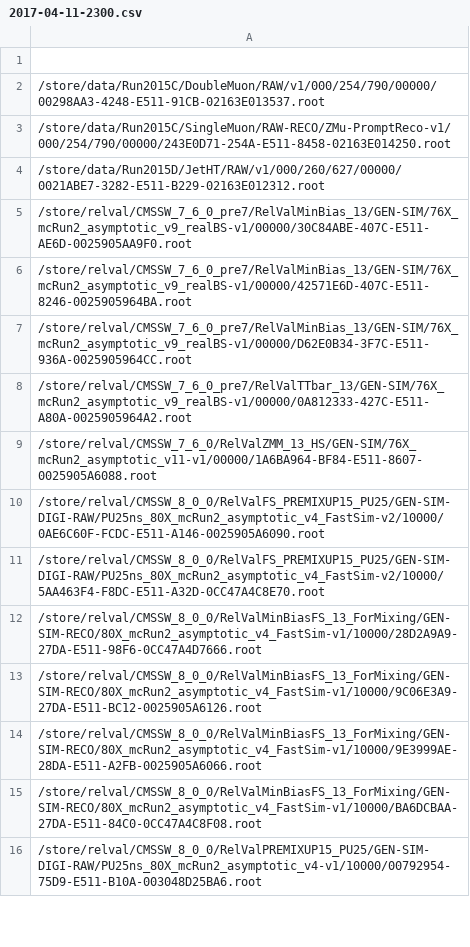
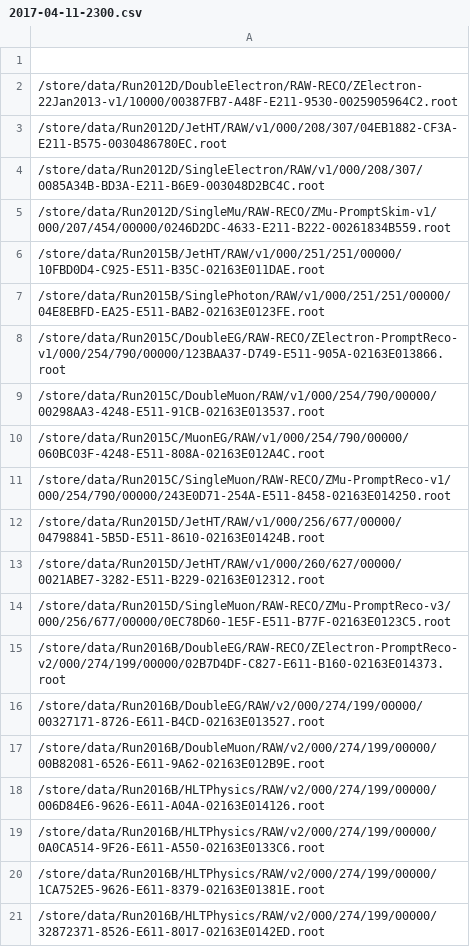
Before and after one commit to kpedro88/cms-sw.github.io, a CSV file: data/inputs/slc6_amd64_gcc530/CMSSW_8_0_X/2017-04-11-2300.csv, drawn as a sheet; only a part is shown; the shorter side is filled out with more unchanged rows; the diff covers the shown part only.

Commit message:
Update data - 2017-04-12-03:01

```diff
--- a/data/inputs/slc6_amd64_gcc530/CMSSW_8_0_X/2017-04-11-2300.csv
+++ b/data/inputs/slc6_amd64_gcc530/CMSSW_8_0_X/2017-04-11-2300.csv
@@ -1,4 +1,21 @@
 
+/store/data/Run2012D/DoubleElectron/RAW-RECO/ZElectron-22Jan2013-v1/10000/00387FB7-A48F-E211-9530-0025905964C2.root
+/store/data/Run2012D/JetHT/RAW/v1/000/208/307/04EB1882-CF3A-E211-B575-0030486780EC.root
+/store/data/Run2012D/SingleElectron/RAW/v1/000/208/307/0085A34B-BD3A-E211-B6E9-003048D2BC4C.root
+/store/data/Run2012D/SingleMu/RAW-RECO/ZMu-PromptSkim-v1/000/207/454/00000/0246D2DC-4633-E211-B222-00261834B559.root
+/store/data/Run2015B/JetHT/RAW/v1/000/251/251/00000/10FBD0D4-C925-E511-B35C-02163E011DAE.root
+/store/data/Run2015B/SinglePhoton/RAW/v1/000/251/251/00000/04E8EBFD-EA25-E511-BAB2-02163E0123FE.root
+/store/data/Run2015C/DoubleEG/RAW-RECO/ZElectron-PromptReco-v1/000/254/790/00000/123BAA37-D749-E511-905A-02163E013866.root
 /store/data/Run2015C/DoubleMuon/RAW/v1/000/254/790/00000/00298AA3-4248-E511-91CB-02163E013537.root
+/store/data/Run2015C/MuonEG/RAW/v1/000/254/790/00000/060BC03F-4248-E511-808A-02163E012A4C.root
 /store/data/Run2015C/SingleMuon/RAW-RECO/ZMu-PromptReco-v1/000/254/790/00000/243E0D71-254A-E511-8458-02163E014250.root
+/store/data/Run2015D/JetHT/RAW/v1/000/256/677/00000/04798841-5B5D-E511-8610-02163E01424B.root
 /store/data/Run2015D/JetHT/RAW/v1/000/260/627/00000/0021ABE7-3282-E511-B229-02163E012312.root
+/store/data/Run2015D/SingleMuon/RAW-RECO/ZMu-PromptReco-v3/000/256/677/00000/0EC78D60-1E5F-E511-B77F-02163E0123C5.root
+/store/data/Run2016B/DoubleEG/RAW-RECO/ZElectron-PromptReco-v2/000/274/199/00000/02B7D4DF-C827-E611-B160-02163E014373.root
+/store/data/Run2016B/DoubleEG/RAW/v2/000/274/199/00000/00327171-8726-E611-B4CD-02163E013527.root
+/store/data/Run2016B/DoubleMuon/RAW/v2/000/274/199/00000/00B82081-6526-E611-9A62-02163E012B9E.root
+/store/data/Run2016B/HLTPhysics/RAW/v2/000/274/199/00000/006D84E6-9626-E611-A04A-02163E014126.root
+/store/data/Run2016B/HLTPhysics/RAW/v2/000/274/199/00000/0A0CA514-9F26-E611-A550-02163E0133C6.root
+/store/data/Run2016B/HLTPhysics/RAW/v2/000/274/199/00000/1CA752E5-9626-E611-8379-02163E01381E.root
+/store/data/Run2016B/HLTPhysics/RAW/v2/000/274/199/00000/32872371-8526-E611-8017-02163E0142ED.root
```
Also changed, not shown: 32 added rows elsewhere in this file, data/inputs/slc7_amd64_gcc530/CMSSW_8_0_X/2017-04-11-2300.csv, data/jobreports/slc6_amd64_gcc530/CMSSW_8_0_X/2017-04-11-2300.csv, 23 other files.
